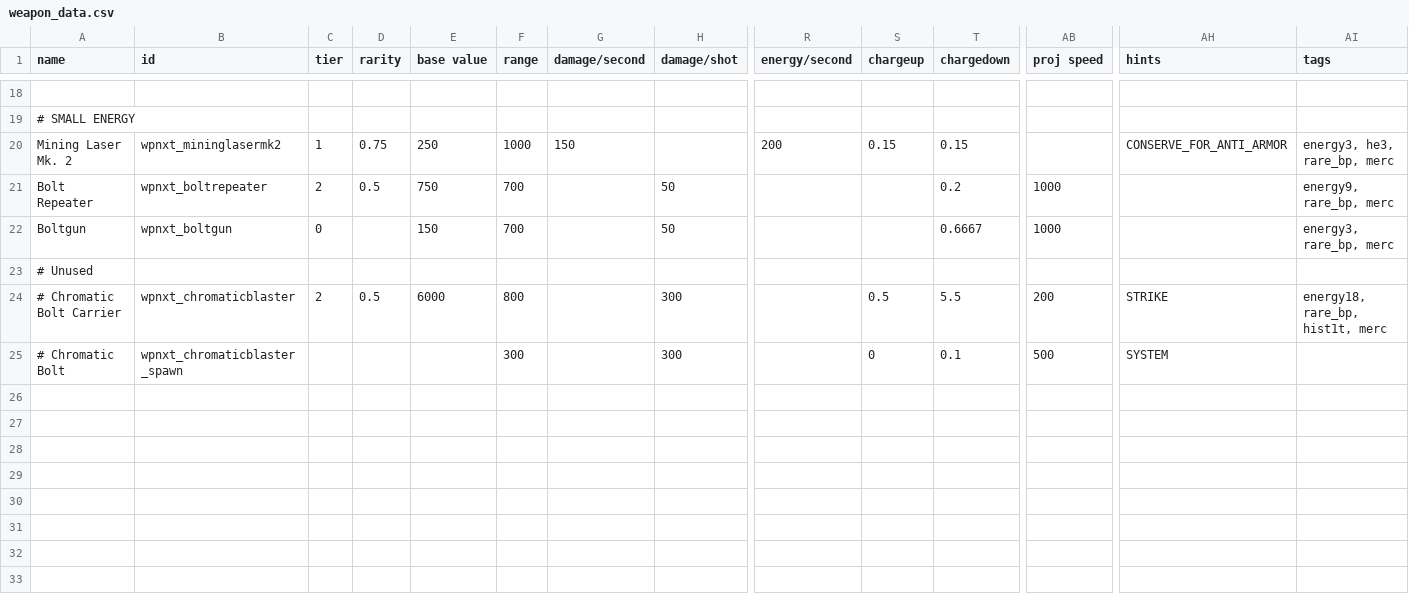
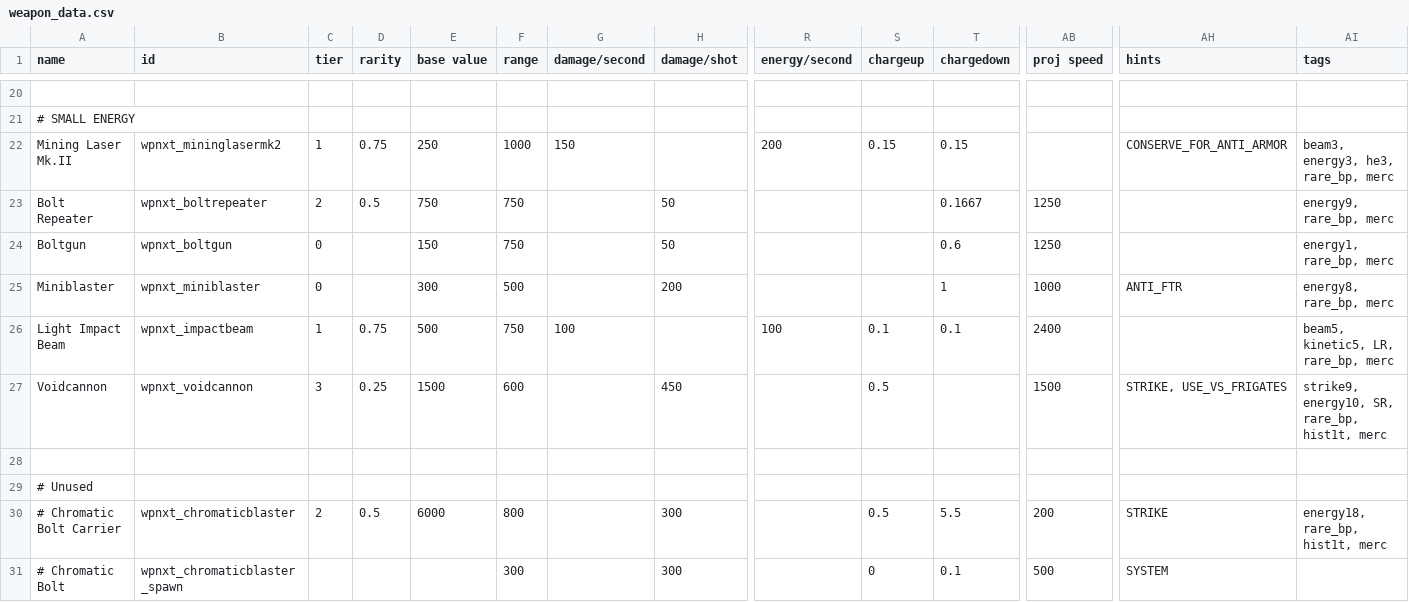
Before and after one commit to qcwxezda/Starsector-Unthemed-Weapons, a CSV file: data/weapons/weapon_data.csv, drawn as a sheet; only a part is shown, gaps mark what is left out; addresses are those after the commit; rows hold the shown columns only; the diff covers the shown part only; the diff names each change by its address in the sheet, - before the commit and + after, or states it on an @@ line.

Commit message:
Add boltstorm, voidcannon, miniblaster, impact beam + balancing

```diff
--- a/data/weapons/weapon_data.csv
+++ b/data/weapons/weapon_data.csv
-A22 (name): Mining Laser Mk. 2
+A22 (name): Mining Laser Mk.II
-AI22 (tags): energy3, he3, rare_bp, merc
+AI22 (tags): beam3, energy3, he3, rare_bp, merc
-F23:F24 (range): 700
+F23:F24 (range): 750
-T23 (chargedown): 0.2
+T23 (chargedown): 0.1667
-AB23:AB24 (proj speed): 1000
+AB23:AB24 (proj speed): 1250
-T24 (chargedown): 0.6667
+T24 (chargedown): 0.6
-AI24 (tags): energy3, rare_bp, merc
+AI24 (tags): energy1, rare_bp, merc
+row 25: Miniblaster | wpnxt_miniblaster | 0 |  | 300 | 500 |  | 200 |  |  | 1 | 1000 | ANTI_FTR | energy8, rare_bp, merc
+row 26: Light Impact Beam | wpnxt_impactbeam | 1 | 0.75 | 500 | 750 | 100 |  | 100 | 0.1 | 0.1 | 2400 |  | beam5, kinetic5, LR, rare_bp, merc
+row 27: Voidcannon | wpnxt_voidcannon | 3 | 0.25 | 1500 | 600 |  | 450 |  | 0.5 |  | 1500 | STRIKE, USE_VS_FRIGATES | strike9, energy10, SR, rare_bp, hist1t, merc
+row 28: (empty)
```
Also changed, not shown: 2 added rows and 35 edited cells elsewhere in this file, 33 other files.
